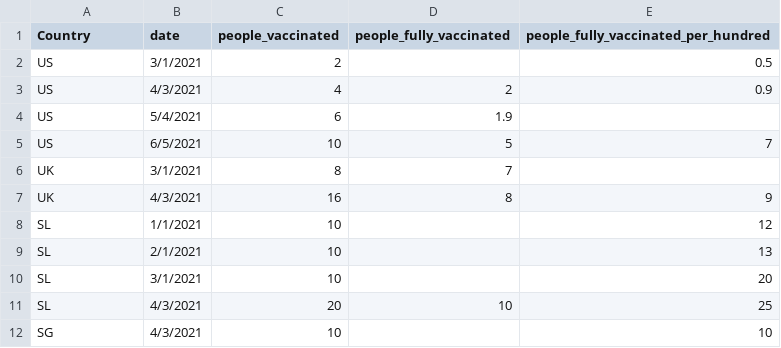
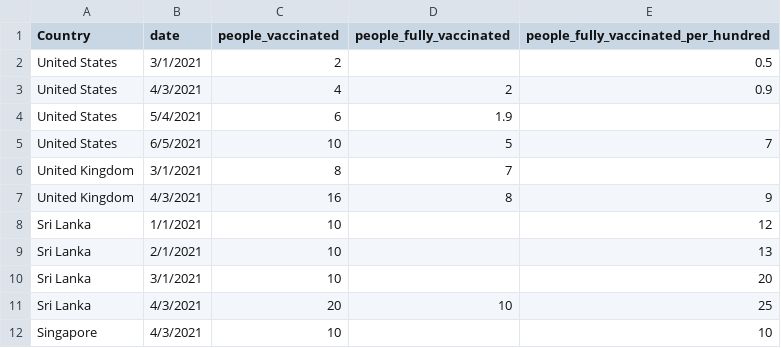
Before and after one commit to user0028/visualization2, a CSV file: Data/asg2test.csv, drawn as a sheet.

Commit message:
Update asg2test.csv

```diff
--- a/Data/asg2test.csv
+++ b/Data/asg2test.csv
@@ -1,12 +1,12 @@
 Country,date,people_vaccinated,people_fully_vaccinated,people_fully_vaccinated_per_hundred
-US,3/1/2021,2,,0.5
-US,4/3/2021,4,2,0.9
-US,5/4/2021,6,1.9
-US,6/5/2021,10,5,7
-UK,3/1/2021,8,7
-UK,4/3/2021,16,8,9
-SL,1/1/2021,10,,12
-SL,2/1/2021,10,,13
-SL,3/1/2021,10,,20
-SL,4/3/2021,20,10,25
-SG,4/3/2021,10,,10
+United States,3/1/2021,2,,0.5
+United States,4/3/2021,4,2,0.9
+United States,5/4/2021,6,1.9
+United States,6/5/2021,10,5,7
+United Kingdom,3/1/2021,8,7
+United Kingdom,4/3/2021,16,8,9
+Sri Lanka,1/1/2021,10,,12
+Sri Lanka,2/1/2021,10,,13
+Sri Lanka,3/1/2021,10,,20
+Sri Lanka,4/3/2021,20,10,25
+Singapore,4/3/2021,10,,10
```
